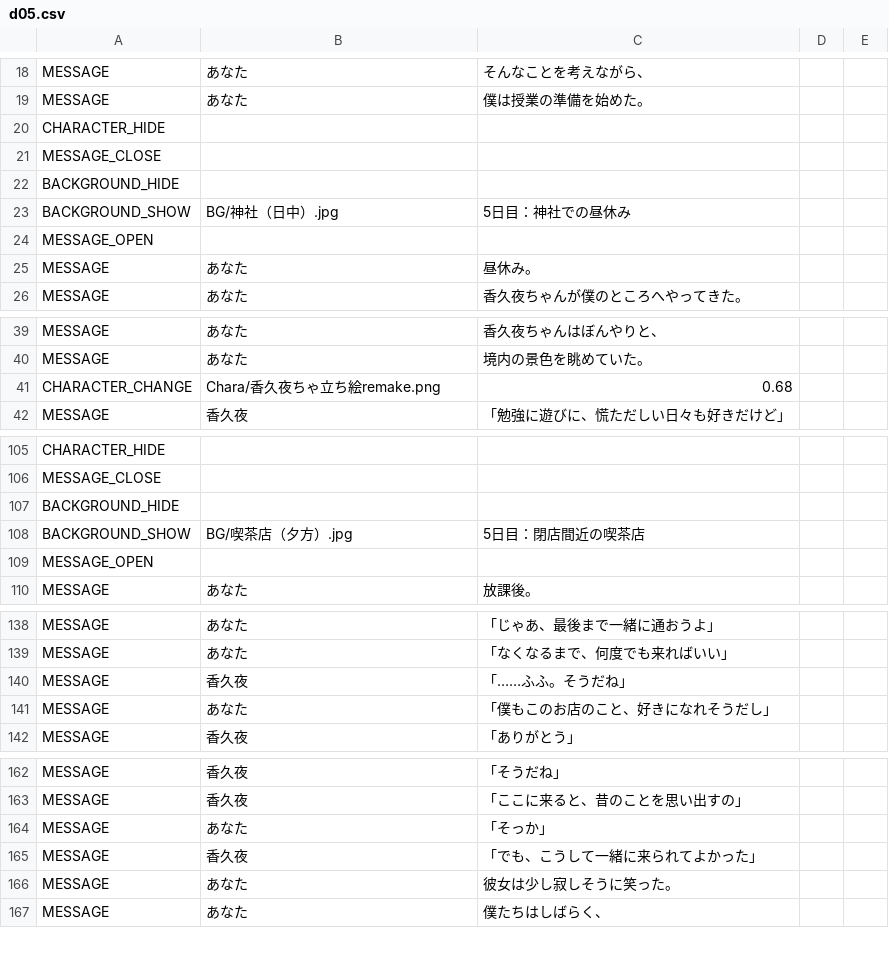
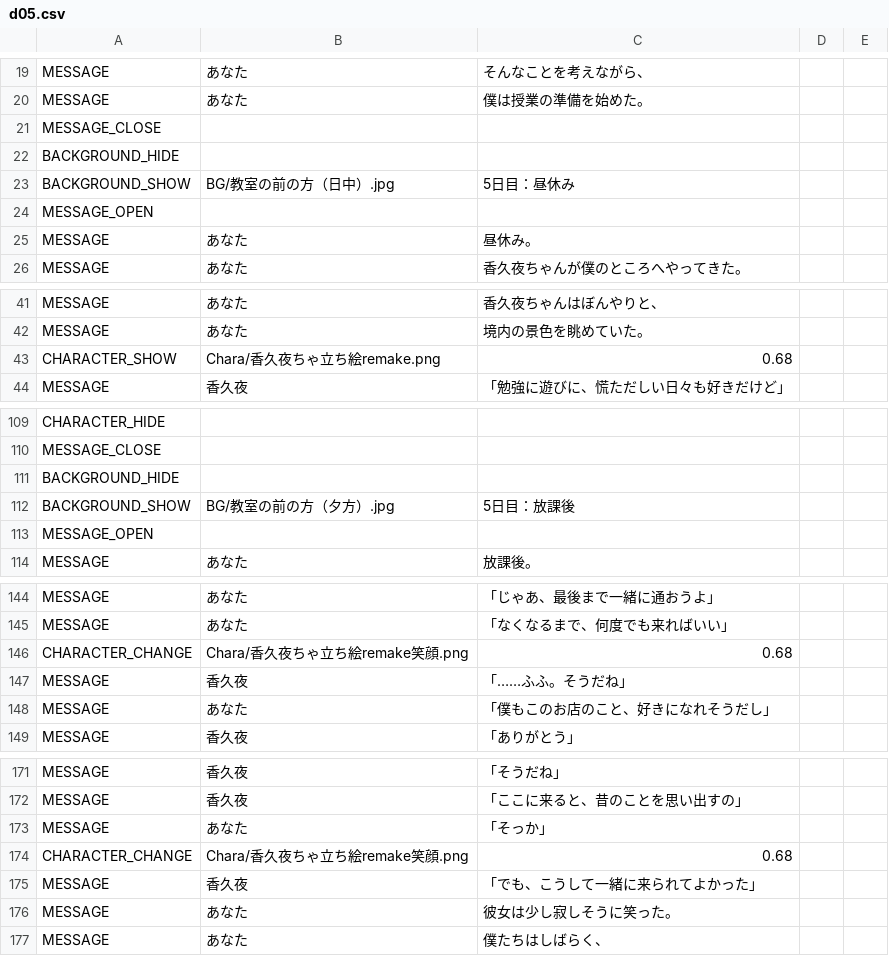
Before and after one commit to maco-miyamagun/novel_game, a CSV file: resources/ScenarioScript/d05.csv, drawn as a sheet; only a part is shown, gaps mark what is left out; the diff covers the shown part only.

```diff
--- a/resources/ScenarioScript/d05.csv
+++ b/resources/ScenarioScript/d05.csv
@@ -19,6 +20,5 @@ MESSAGE,あなた,そんなことを考えながら、
 MESSAGE,あなた,僕は授業の準備を始めた。
-CHARACTER_HIDE
 MESSAGE_CLOSE
 BACKGROUND_HIDE
-BACKGROUND_SHOW,BG/神社（日中）.jpg,5日目：神社での昼休み
+BACKGROUND_SHOW,BG/教室の前の方（日中）.jpg,5日目：昼休み
 MESSAGE_OPEN
@@ -40,3 +42,3 @@ MESSAGE,あなた,香久夜ちゃんはぼんやりと、
 MESSAGE,あなた,境内の景色を眺めていた。
-CHARACTER_CHANGE,Chara/香久夜ちゃ立ち絵remake.png,0.68
+CHARACTER_SHOW,Chara/香久夜ちゃ立ち絵remake.png,0.68
 MESSAGE,香久夜,「勉強に遊びに、慌ただしい日々も好きだけど」
@@ -107,3 +111,3 @@ MESSAGE_CLOSE
 BACKGROUND_HIDE
-BACKGROUND_SHOW,BG/喫茶店（夕方）.jpg,5日目：閉店間近の喫茶店
+BACKGROUND_SHOW,BG/教室の前の方（夕方）.jpg,5日目：放課後
 MESSAGE_OPEN
@@ -139,2 +145,3 @@ MESSAGE,あなた,「じゃあ、最後まで一緒に通おうよ」
 MESSAGE,あなた,「なくなるまで、何度でも来ればいい」
+CHARACTER_CHANGE,Chara/香久夜ちゃ立ち絵remake笑顔.png,0.68
 MESSAGE,香久夜,「……ふふ。そうだね」
@@ -164,2 +173,3 @@ MESSAGE,香久夜,「ここに来ると、昔のことを思い出すの」
 MESSAGE,あなた,「そっか」
+CHARACTER_CHANGE,Chara/香久夜ちゃ立ち絵remake笑顔.png,0.68
 MESSAGE,香久夜,「でも、こうして一緒に来られてよかった」
```
Also changed, not shown: 9 added rows, 1 moved row and 1 edited cell elsewhere in this file, resources/ScenarioScript/d01.csv, resources/ScenarioScript/d02.csv, 9 other files.
